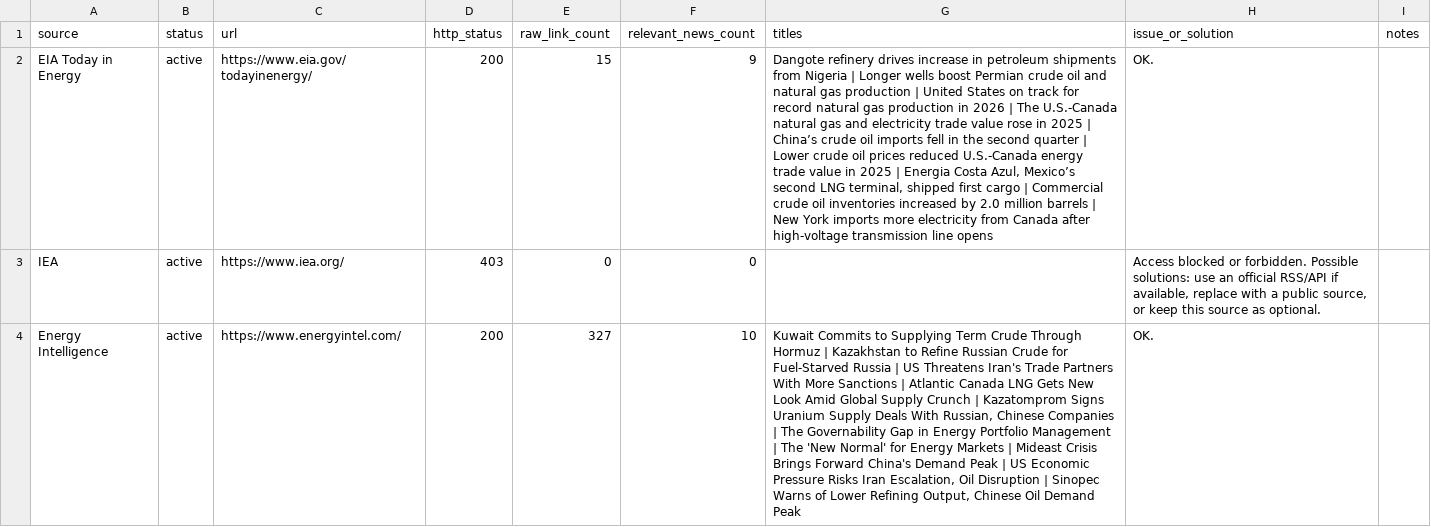
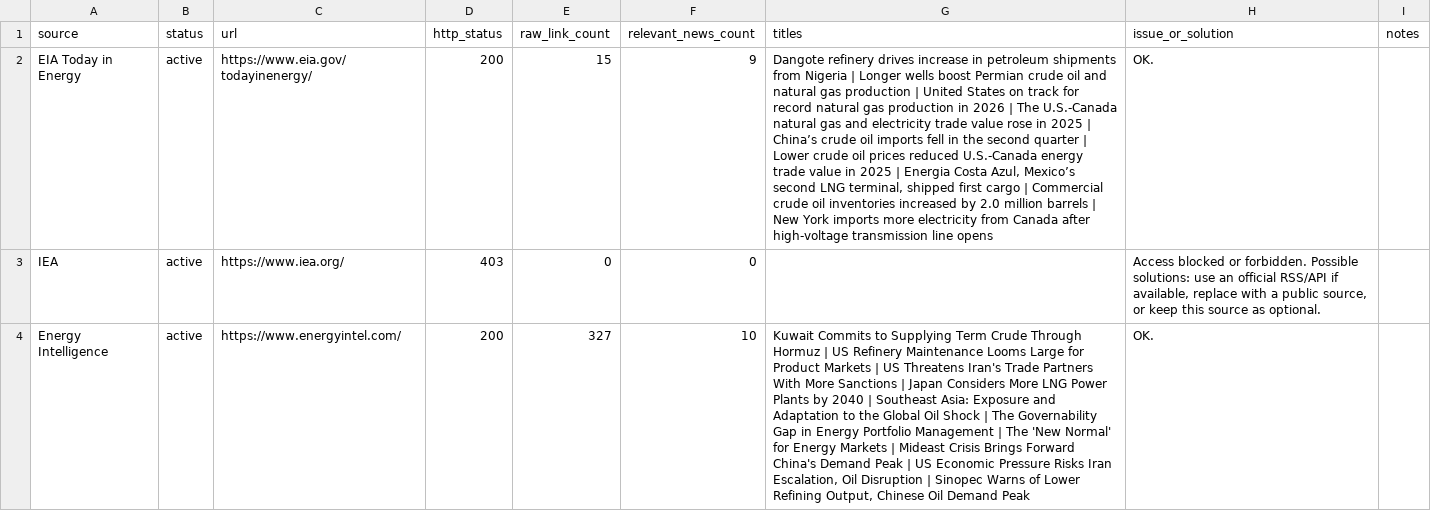
Before and after one commit to alejandroiq/scrapping_agent, a CSV file: market_watch_source_probe_results.csv, drawn as a sheet; only a part is shown; the diff covers the shown part only; the diff names each change by its address in the sheet, - before the commit and + after, or states it on an @@ line.

```diff
--- a/market_watch_source_probe_results.csv
+++ b/market_watch_source_probe_results.csv
-G4 (titles): …Hormuz | Kazakhstan to Refine Russian Crude for Fuel-Starved Russia | US Threatens Iran's Trade Partners With More Sanctions | Atlantic Canada LNG Gets New Look Amid Global Supply Crunch | Kazatomprom Signs Uranium Supply Deals With Russian, Chinese Companies | The…
+G4 (titles): …Hormuz | US Refinery Maintenance Looms Large for Product Markets | US Threatens Iran's Trade Partners With More Sanctions | Japan Considers More LNG Power Plants by 2040 | Southeast Asia: Exposure and Adaptation to the Global Oil Shock | The…
```
Also changed, not shown: 2 edited cells elsewhere in this file, market_watch_source_probe_summary_log.csv, 1 other file.
